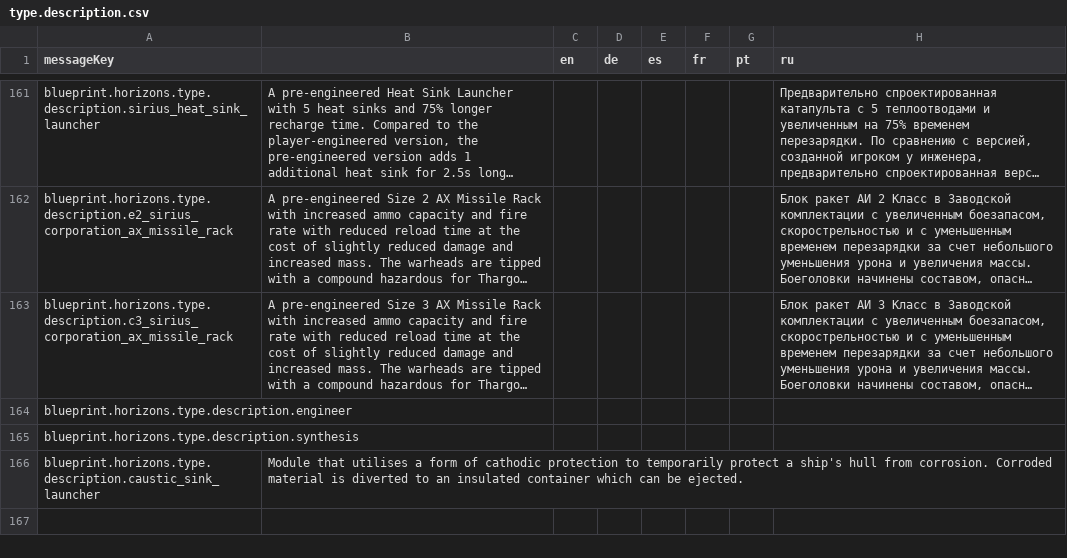
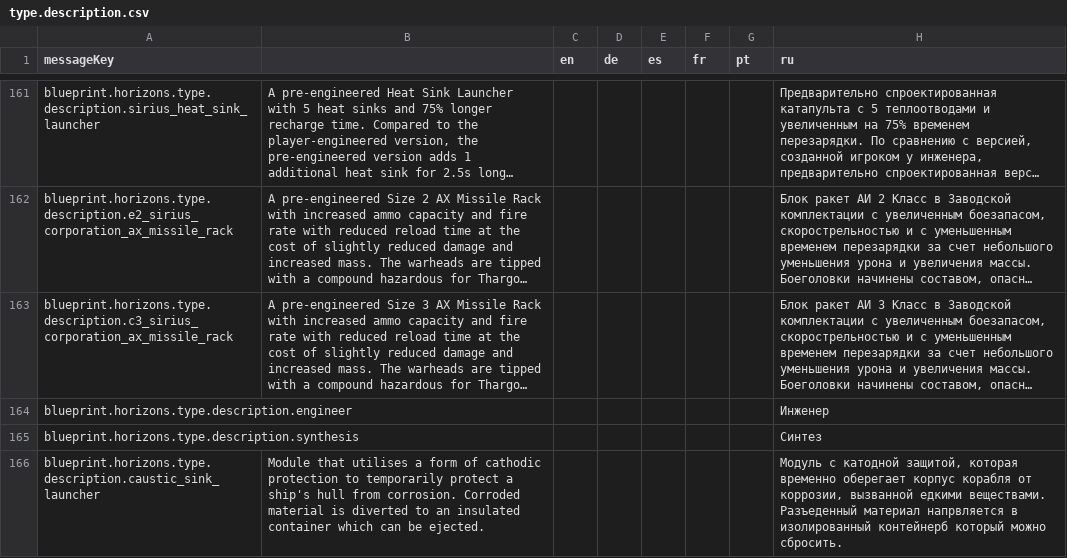
Before and after one commit to jixxed/ed-odyssey-materials-helper, a CSV file: application/src/main/resources/locale/blueprint/horizons/type.description.csv, drawn as a sheet; only a part is shown, gaps mark what is left out; long unchanged cells end in …; the diff names each change by its address in the sheet, - before the commit and + after, or states it on an @@ line.

Commit message:
Further RU update

```diff
--- a/application/src/main/resources/locale/blueprint/horizons/type.description.csv
+++ b/application/src/main/resources/locale/blueprint/horizons/type.description.csv
-H164 (ru): (empty)
+H164 (ru): Инженер
-H165 (ru): (empty)
+H165 (ru): Синтез
-H166 (ru): (empty)
+H166 (ru): Модуль с катодной защитой, которая временно оберегает корпус корабля от коррозии, вызванной едкими веществами. Разъеденный материал напрвляется в изолированный контейнерб который можно сбросить.
```
